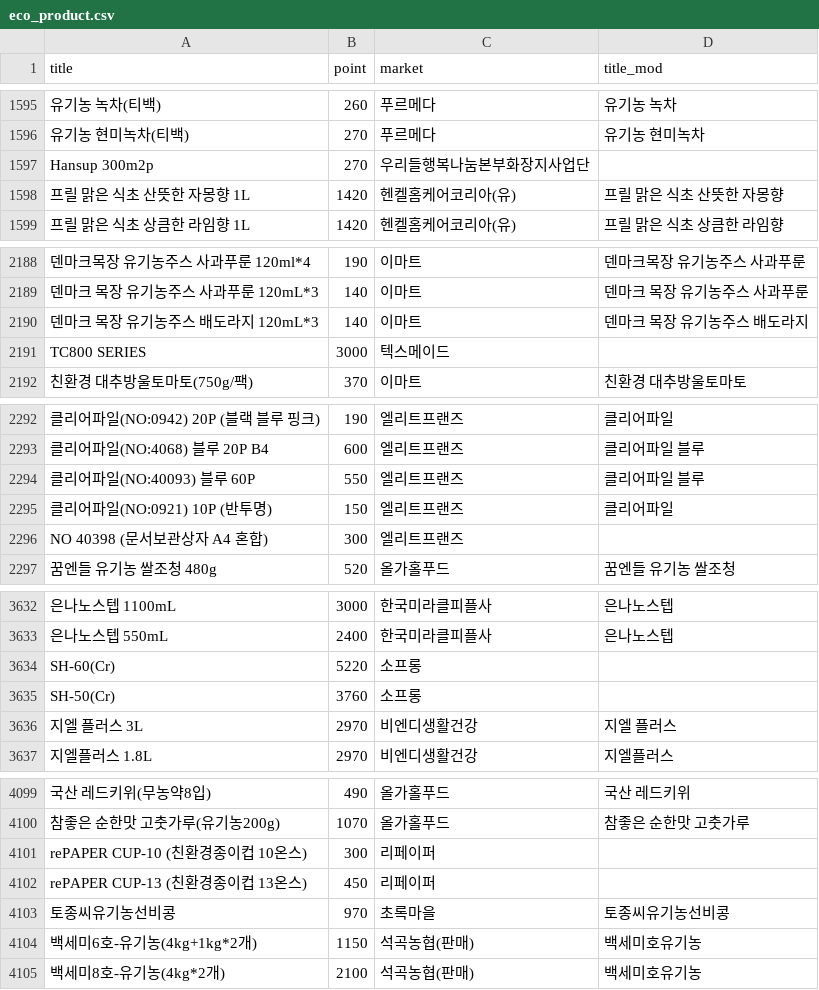
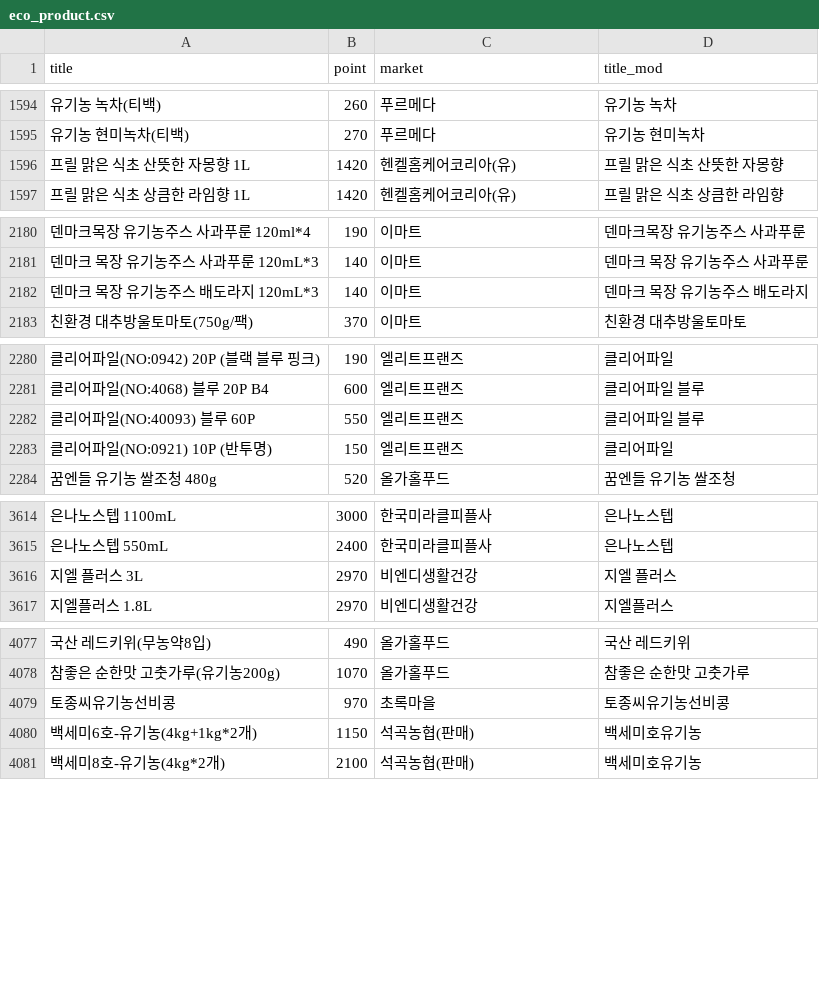
Before and after one commit to njy622/HipData, a CSV file: data/eco_product.csv, drawn as a sheet; only a part is shown, gaps mark what is left out; the diff covers the shown part only; the diff names each change by its address in the sheet, - before the commit and + after, or states it on an @@ line.

```diff
--- a/data/eco_product.csv
+++ b/data/eco_product.csv
-row 1597: Hansup 300m2p | 270 | 우리들행복나눔본부화장지사업단
-row 2191: TC800 SERIES | 3000 | 텍스메이드
-row 2296: NO 40398 (문서보관상자 A4 혼합) | 300 | 엘리트프랜즈
-row 3634: SH-60(Cr) | 5220 | 소프롱
-row 3635: SH-50(Cr) | 3760 | 소프롱
-row 4101: rePAPER CUP-10 (친환경종이컵 10온스) | 300 | 리페이퍼
-row 4102: rePAPER CUP-13 (친환경종이컵 13온스) | 450 | 리페이퍼
```
Also changed, not shown: 18 removed rows and 17 edited cells elsewhere in this file, 5 other files.
